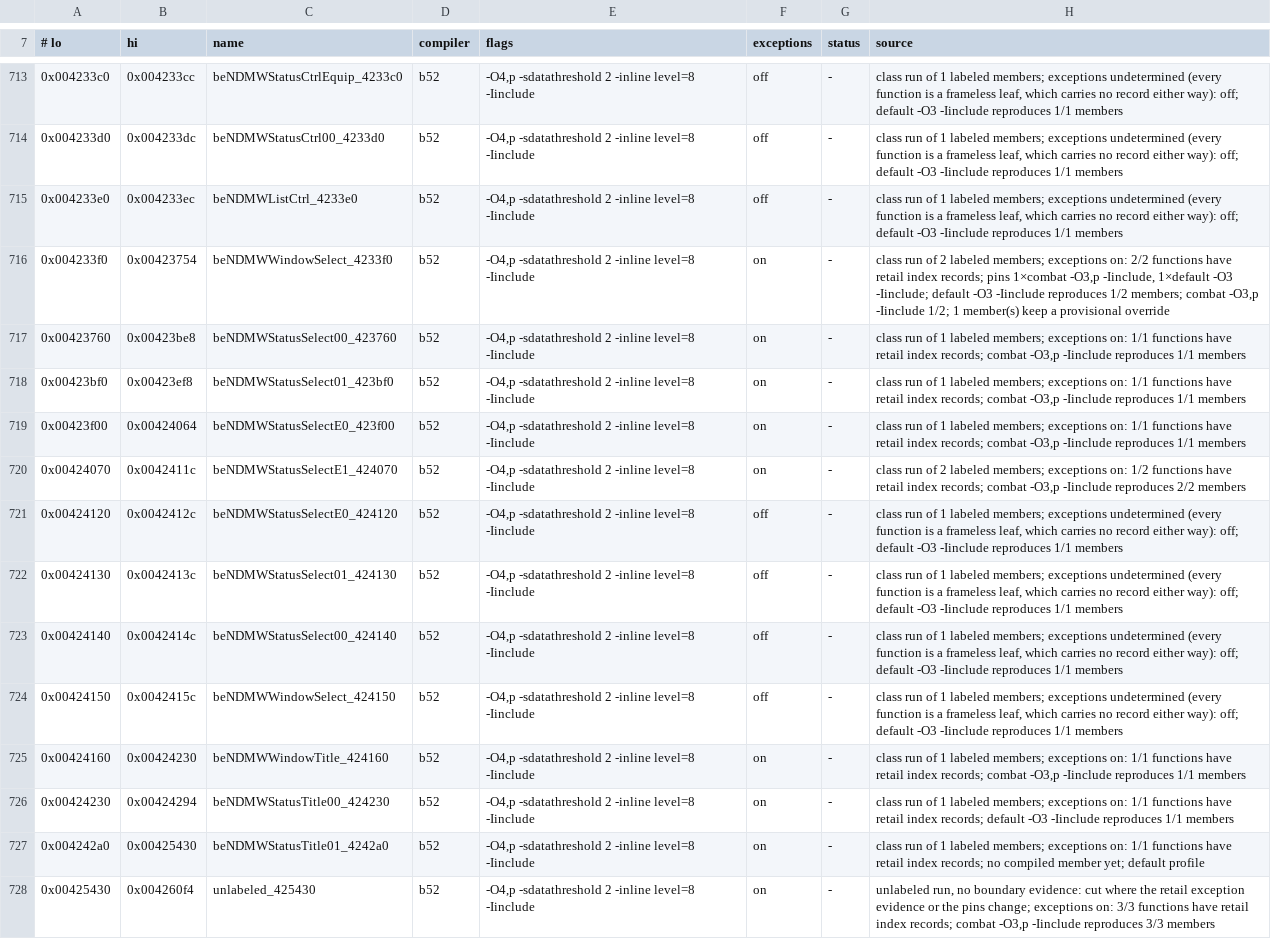
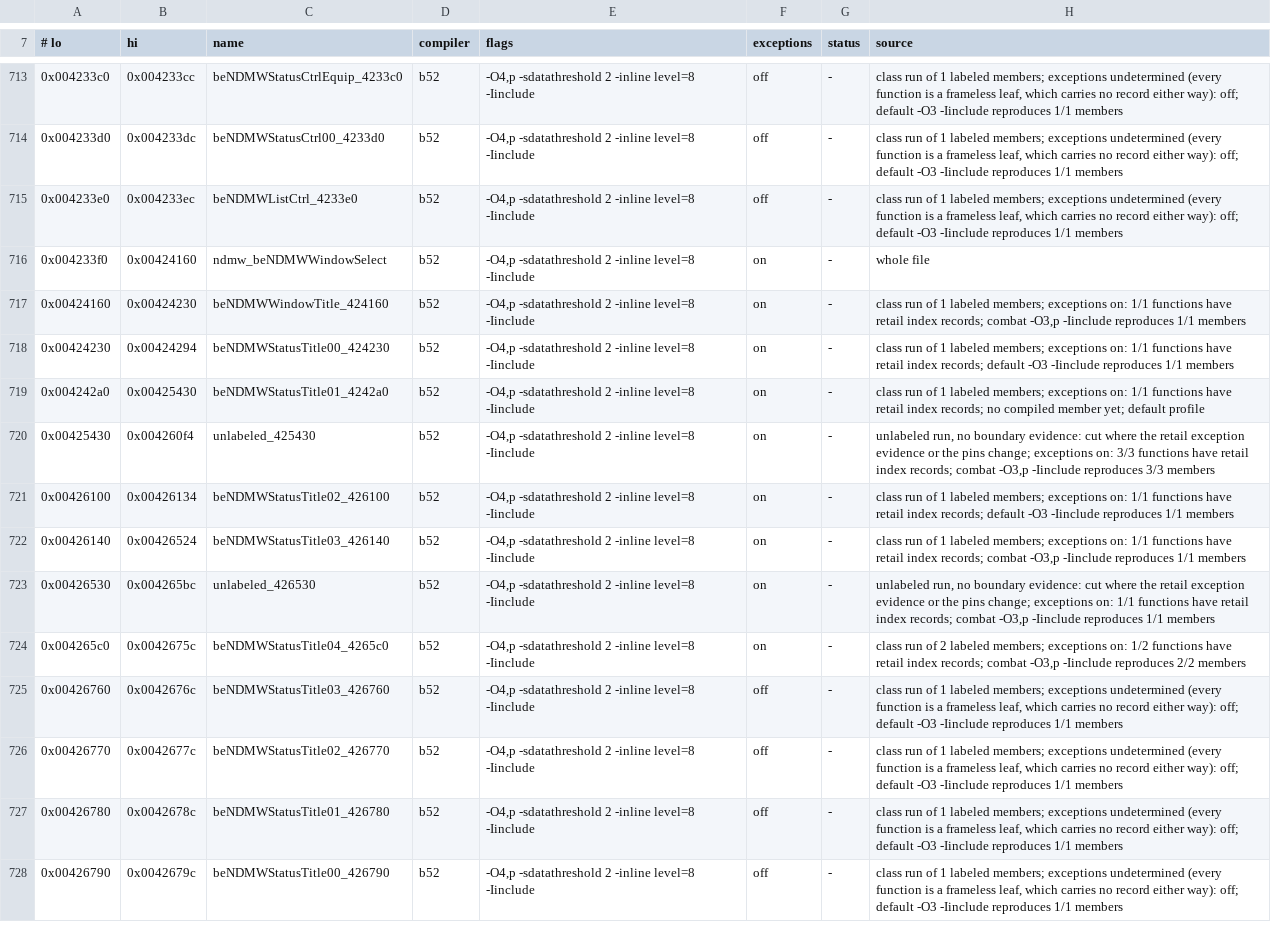
Before and after one commit to crashbashash/DW4_Decomp, a TSV file: config/SLUS-20836/units.tsv, drawn as a sheet; only a part is shown, gaps mark what is left out; the shorter side is filled out with more unchanged rows.

```diff
--- a/config/SLUS-20836/units.tsv
+++ b/config/SLUS-20836/units.tsv
@@ -715,11 +715,3 @@
 0x004233e0	0x004233ec	beNDMWListCtrl_4233e0	b52	-O4,p -sdatathreshold 2 -inline level=8 -Iinclude	off	-	class run of 1 labeled members; exceptions undetermined (every function is a frameless leaf, which carries no record either way): off; default -O3 -Iinclude reproduces 1/1 members
-0x004233f0	0x00423754	beNDMWWindowSelect_4233f0	b52	-O4,p -sdatathreshold 2 -inline level=8 -Iinclude	on	-	class run of 2 labeled members; exceptions on: 2/2 functions have retail index records; pins 1×combat -O3,p -Iinclude, 1×default -O3 -Iinclude; default -O3 -Iinclude reproduces 1/2 members; combat -O3,p -Iinclude 1/2; 1 member(s) keep a provisional override
-0x00423760	0x00423be8	beNDMWStatusSelect00_423760	b52	-O4,p -sdatathreshold 2 -inline level=8 -Iinclude	on	-	class run of 1 labeled members; exceptions on: 1/1 functions have retail index records; combat -O3,p -Iinclude reproduces 1/1 members
-0x00423bf0	0x00423ef8	beNDMWStatusSelect01_423bf0	b52	-O4,p -sdatathreshold 2 -inline level=8 -Iinclude	on	-	class run of 1 labeled members; exceptions on: 1/1 functions have retail index records; combat -O3,p -Iinclude reproduces 1/1 members
-0x00423f00	0x00424064	beNDMWStatusSelectE0_423f00	b52	-O4,p -sdatathreshold 2 -inline level=8 -Iinclude	on	-	class run of 1 labeled members; exceptions on: 1/1 functions have retail index records; combat -O3,p -Iinclude reproduces 1/1 members
-0x00424070	0x0042411c	beNDMWStatusSelectE1_424070	b52	-O4,p -sdatathreshold 2 -inline level=8 -Iinclude	on	-	class run of 2 labeled members; exceptions on: 1/2 functions have retail index records; combat -O3,p -Iinclude reproduces 2/2 members
-0x00424120	0x0042412c	beNDMWStatusSelectE0_424120	b52	-O4,p -sdatathreshold 2 -inline level=8 -Iinclude	off	-	class run of 1 labeled members; exceptions undetermined (every function is a frameless leaf, which carries no record either way): off; default -O3 -Iinclude reproduces 1/1 members
-0x00424130	0x0042413c	beNDMWStatusSelect01_424130	b52	-O4,p -sdatathreshold 2 -inline level=8 -Iinclude	off	-	class run of 1 labeled members; exceptions undetermined (every function is a frameless leaf, which carries no record either way): off; default -O3 -Iinclude reproduces 1/1 members
-0x00424140	0x0042414c	beNDMWStatusSelect00_424140	b52	-O4,p -sdatathreshold 2 -inline level=8 -Iinclude	off	-	class run of 1 labeled members; exceptions undetermined (every function is a frameless leaf, which carries no record either way): off; default -O3 -Iinclude reproduces 1/1 members
-0x00424150	0x0042415c	beNDMWWindowSelect_424150	b52	-O4,p -sdatathreshold 2 -inline level=8 -Iinclude	off	-	class run of 1 labeled members; exceptions undetermined (every function is a frameless leaf, which carries no record either way): off; default -O3 -Iinclude reproduces 1/1 members
+0x004233f0	0x00424160	ndmw_beNDMWWindowSelect	b52	-O4,p -sdatathreshold 2 -inline level=8 -Iinclude	on	-	whole file
 0x00424160	0x00424230	beNDMWWindowTitle_424160	b52	-O4,p -sdatathreshold 2 -inline level=8 -Iinclude	on	-	class run of 1 labeled members; exceptions on: 1/1 functions have retail index records; combat -O3,p -Iinclude reproduces 1/1 members
```
Also changed, not shown: 16 other files.
